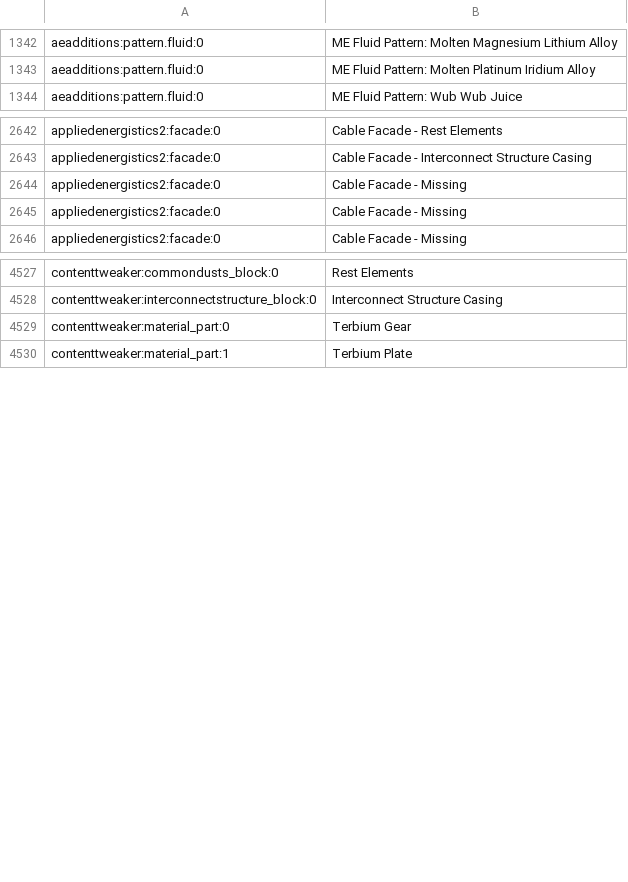
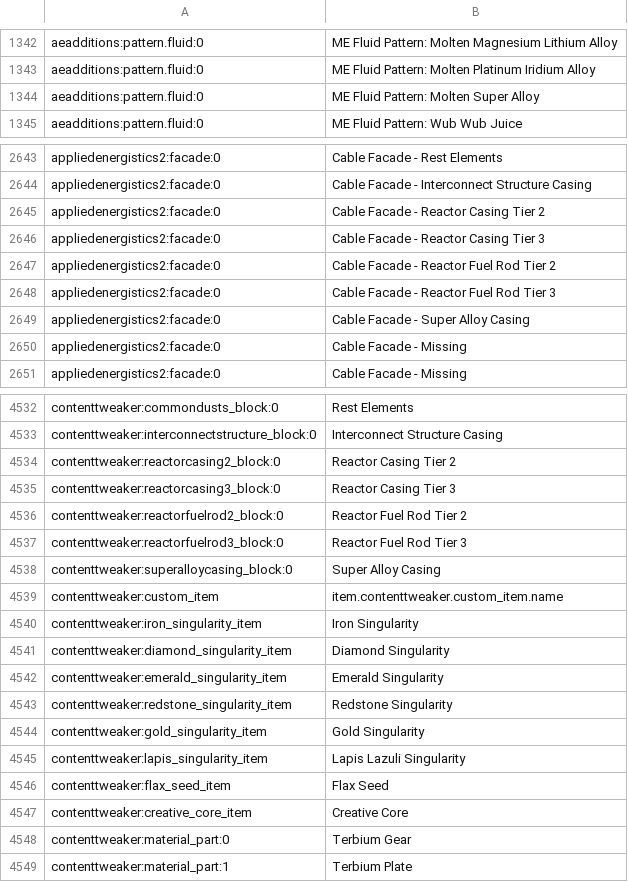
Before and after one commit to daFARKA/One-Chunk-Challenge--1CC-, a CSV file: config/AppliedEnergistics2/items.csv, drawn as a sheet; only a part is shown, gaps mark what is left out; the diff covers the shown part only.

```diff
--- a/config/AppliedEnergistics2/items.csv
+++ b/config/AppliedEnergistics2/items.csv
@@ -1343,2 +1343,3 @@ aeadditions:pattern.fluid:0, ME Fluid Pattern: Molten Magnesium Lithium Alloy
 aeadditions:pattern.fluid:0, ME Fluid Pattern: Molten Platinum Iridium Alloy
+aeadditions:pattern.fluid:0, ME Fluid Pattern: Molten Super Alloy
 aeadditions:pattern.fluid:0, ME Fluid Pattern: Wub Wub Juice
@@ -2643,3 +2644,7 @@ appliedenergistics2:facade:0, Cable Facade - Rest Elements
 appliedenergistics2:facade:0, Cable Facade - Interconnect Structure Casing
-appliedenergistics2:facade:0, Cable Facade - Missing
+appliedenergistics2:facade:0, Cable Facade - Reactor Casing Tier 2
+appliedenergistics2:facade:0, Cable Facade - Reactor Casing Tier 3
+appliedenergistics2:facade:0, Cable Facade - Reactor Fuel Rod Tier 2
+appliedenergistics2:facade:0, Cable Facade - Reactor Fuel Rod Tier 3
+appliedenergistics2:facade:0, Cable Facade - Super Alloy Casing
 appliedenergistics2:facade:0, Cable Facade - Missing
@@ -4528,2 +4533,16 @@ contenttweaker:commondusts_block:0, Rest Elements
 contenttweaker:interconnectstructure_block:0, Interconnect Structure Casing
+contenttweaker:reactorcasing2_block:0, Reactor Casing Tier 2
+contenttweaker:reactorcasing3_block:0, Reactor Casing Tier 3
+contenttweaker:reactorfuelrod2_block:0, Reactor Fuel Rod Tier 2
+contenttweaker:reactorfuelrod3_block:0, Reactor Fuel Rod Tier 3
+contenttweaker:superalloycasing_block:0, Super Alloy Casing
+contenttweaker:custom_item, item.contenttweaker.custom_item.name
+contenttweaker:iron_singularity_item, Iron Singularity
+contenttweaker:diamond_singularity_item, Diamond Singularity
+contenttweaker:emerald_singularity_item, Emerald Singularity
+contenttweaker:redstone_singularity_item, Redstone Singularity
+contenttweaker:gold_singularity_item, Gold Singularity
+contenttweaker:lapis_singularity_item, Lapis Lazuli Singularity
+contenttweaker:flax_seed_item, Flax Seed
+contenttweaker:creative_core_item, Creative Core
 contenttweaker:material_part:0, Terbium Gear
```
Also changed, not shown: 54 added rows and 4 edited cells elsewhere in this file, 15 other files.
